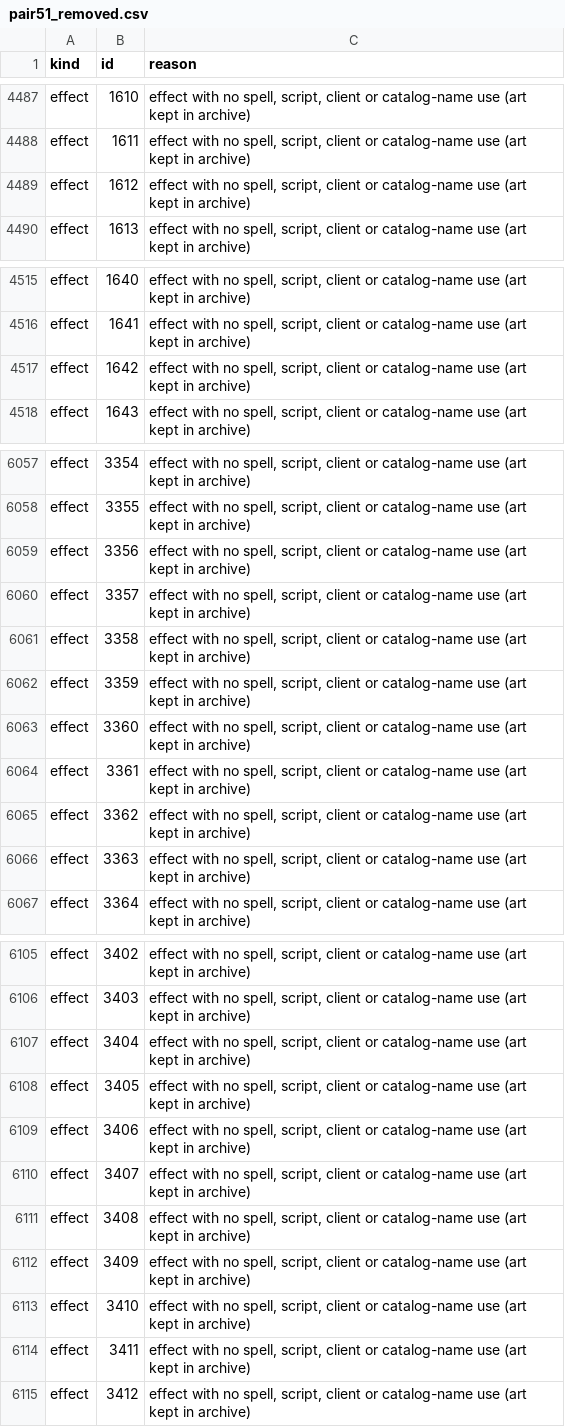
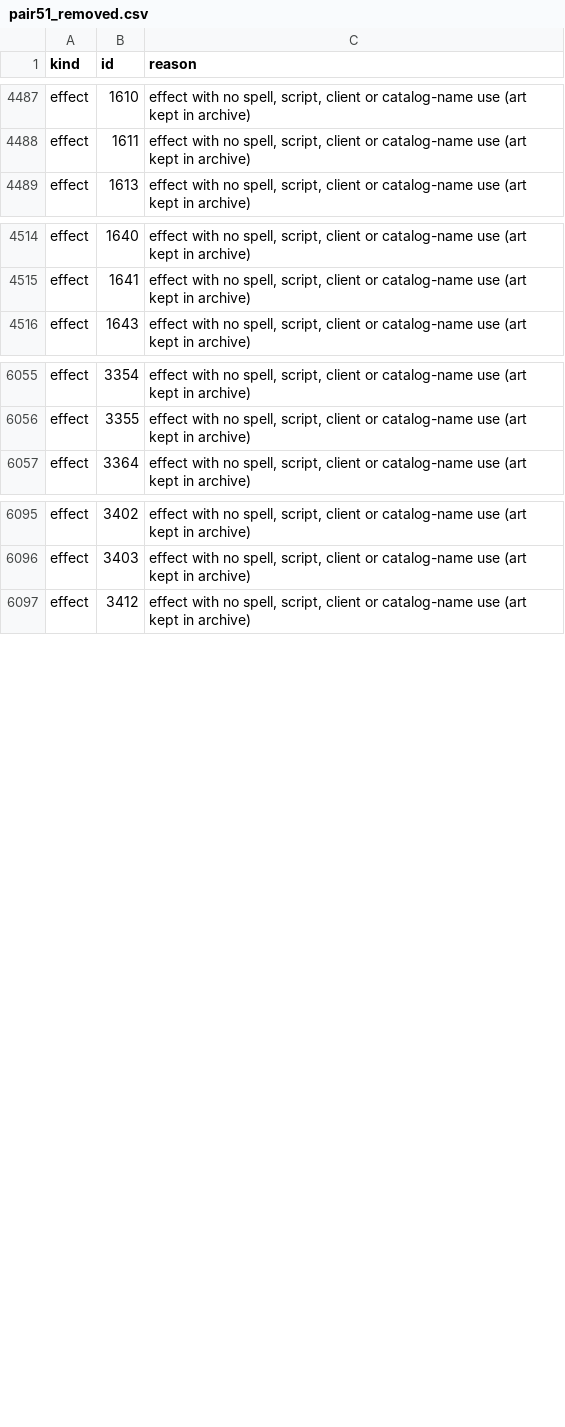
Before and after one commit to lucas1089/cinders-of-chaos, a CSV file: client/tools/sprites/pair51_removed.csv, drawn as a sheet; only a part is shown, gaps mark what is left out; the diff covers the shown part only; the diff names each change by its address in the sheet, - before the commit and + after, or states it on an @@ line.

```diff
--- a/client/tools/sprites/pair51_removed.csv
+++ b/client/tools/sprites/pair51_removed.csv
-row 4489: effect | 1612 | effect with no spell, script, client or catalog-name use (art kept in archive)
-row 4517: effect | 1642 | effect with no spell, script, client or catalog-name use (art kept in archive)
-row 6059: effect | 3356 | effect with no spell, script, client or catalog-name use (art kept in archive)
-row 6060: effect | 3357 | effect with no spell, script, client or catalog-name use (art kept in archive)
-row 6061: effect | 3358 | effect with no spell, script, client or catalog-name use (art kept in archive)
-row 6062: effect | 3359 | effect with no spell, script, client or catalog-name use (art kept in archive)
-row 6063: effect | 3360 | effect with no spell, script, client or catalog-name use (art kept in archive)
-row 6064: effect | 3361 | effect with no spell, script, client or catalog-name use (art kept in archive)
-row 6065: effect | 3362 | effect with no spell, script, client or catalog-name use (art kept in archive)
-row 6066: effect | 3363 | effect with no spell, script, client or catalog-name use (art kept in archive)
-row 6107: effect | 3404 | effect with no spell, script, client or catalog-name use (art kept in archive)
-row 6108: effect | 3405 | effect with no spell, script, client or catalog-name use (art kept in archive)
-row 6109: effect | 3406 | effect with no spell, script, client or catalog-name use (art kept in archive)
-row 6110: effect | 3407 | effect with no spell, script, client or catalog-name use (art kept in archive)
-row 6111: effect | 3408 | effect with no spell, script, client or catalog-name use (art kept in archive)
-row 6112: effect | 3409 | effect with no spell, script, client or catalog-name use (art kept in archive)
-row 6113: effect | 3410 | effect with no spell, script, client or catalog-name use (art kept in archive)
-row 6114: effect | 3411 | effect with no spell, script, client or catalog-name use (art kept in archive)
```
Also changed, not shown: 21 removed rows elsewhere in this file, client/tools/sprites/ground_fx.csv, client/tools/sprites/pair51_keep.csv, 28 other files.
